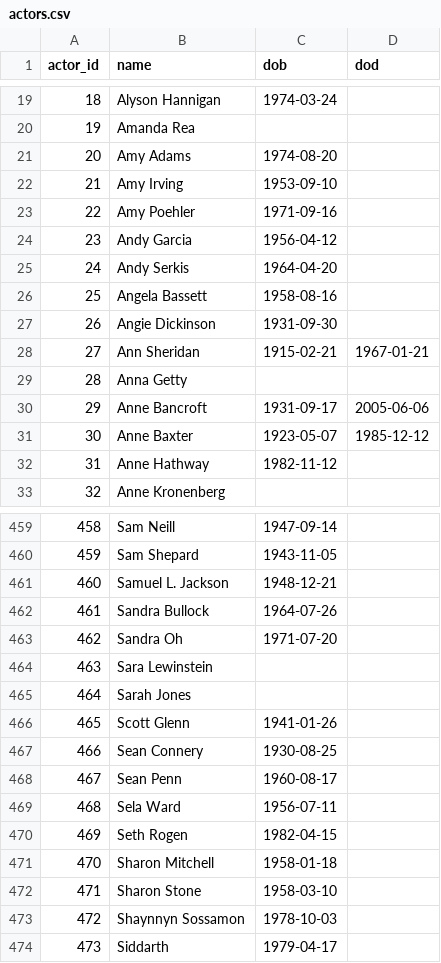
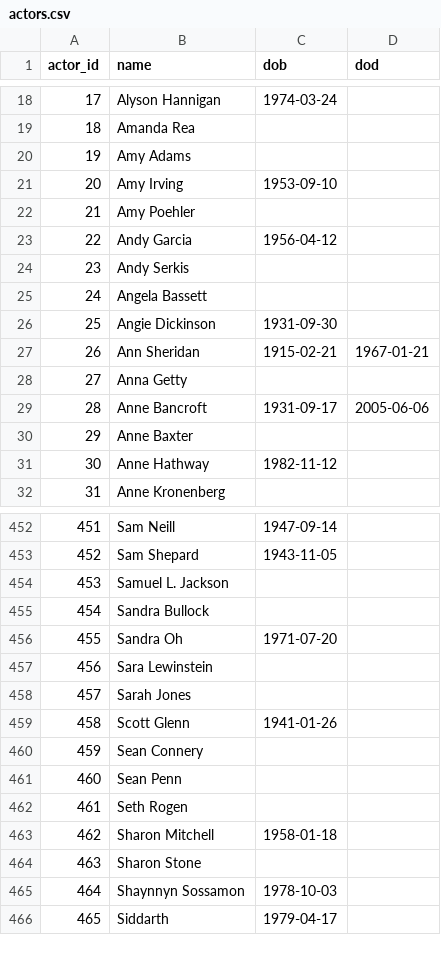
Before and after one commit to vincentvankrunkelsven/courses-intro-to-sql, a CSV file: data/films/actors.csv, drawn as a sheet; only a part is shown, gaps mark what is left out; removed rows and columns are numbered as before the commit, all else as after; the diff covers the shown part only; the diff names each change by its address in the sheet, - before the commit and + after, or states it on an @@ line.

```diff
--- a/data/films/actors.csv
+++ b/data/films/actors.csv
@@ column A (actor_id) renumbered from row 6 down @@
-C20 (dob): 1974-08-20
+C20 (dob): (empty)
-C22 (dob): 1971-09-16
+C22 (dob): (empty)
-C24 (dob): 1964-04-20
+C24 (dob): (empty)
-C25 (dob): 1958-08-16
+C25 (dob): (empty)
-C30 (dob): 1923-05-07
+C30 (dob): (empty)
-D30 (dod): 1985-12-12
+D30 (dod): (empty)
-C454 (dob): 1948-12-21
+C454 (dob): (empty)
-C455 (dob): 1964-07-26
+C455 (dob): (empty)
-C460 (dob): 1930-08-25
+C460 (dob): (empty)
-C461 (dob): 1960-08-17
+C461 (dob): (empty)
-row 469: 468 | Sela Ward | 1956-07-11
-C462 (dob): 1982-04-15
+C462 (dob): (empty)
-C464 (dob): 1958-03-10
+C464 (dob): (empty)
```
Also changed, not shown: 8 removed rows and 88 edited cells elsewhere in this file, 1 other file.
